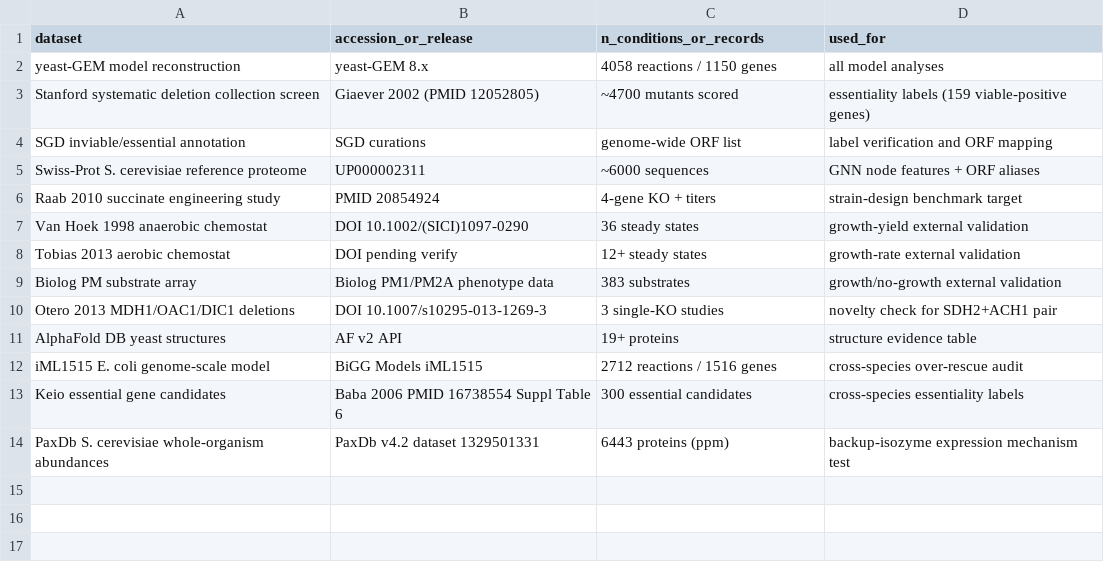
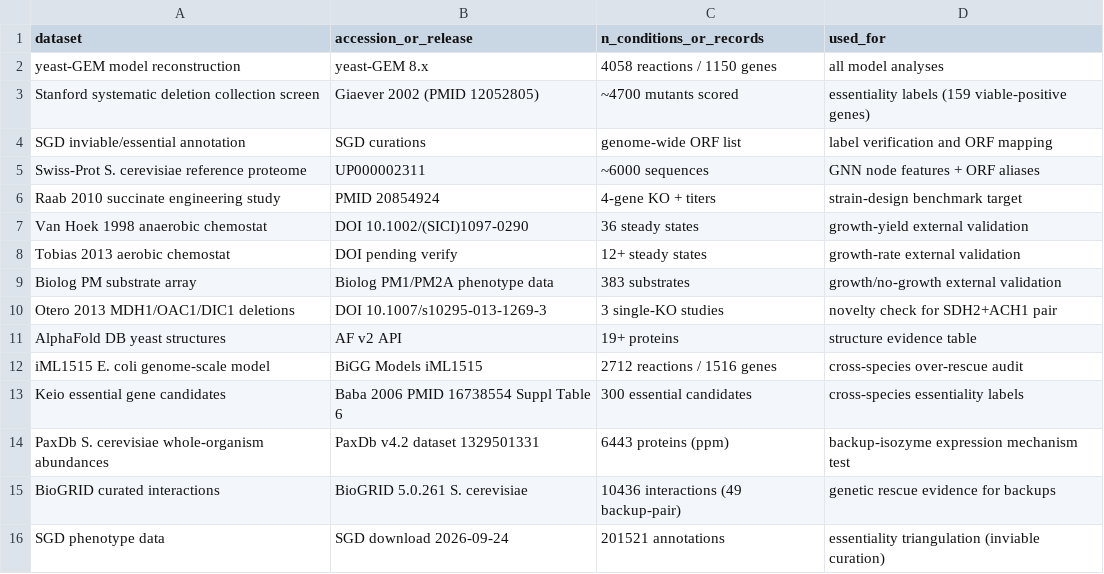
Before and after one commit to uditakankananonononono/mega27-05-yeast-metabolic-twin, a CSV file: results/dataset_manifest.csv, drawn as a sheet; the diff names each change by its address in the sheet, - before the commit and + after, or states it on an @@ line.

Commit message:
BioGRID rescue evidence (4 pairs), SGD inviable triangulation 18/19 + ILV2 conflict; 21/21 tests; 52pp (large raw files: BioGRID filtered TSV kept, zip dropped; SGD tab gzipped)

```diff
--- a/results/dataset_manifest.csv
+++ b/results/dataset_manifest.csv
+row 15: BioGRID curated interactions | BioGRID 5.0.261 S. cerevisiae | 10436 interactions (49 backup-pair) | genetic rescue evidence for backups
+row 16: SGD phenotype data | SGD download 2026-09-24 | 201521 annotations | essentiality triangulation (inviable curation)
```
Also changed, not shown: results/external_tools_manifest.csv, 10 other files.
